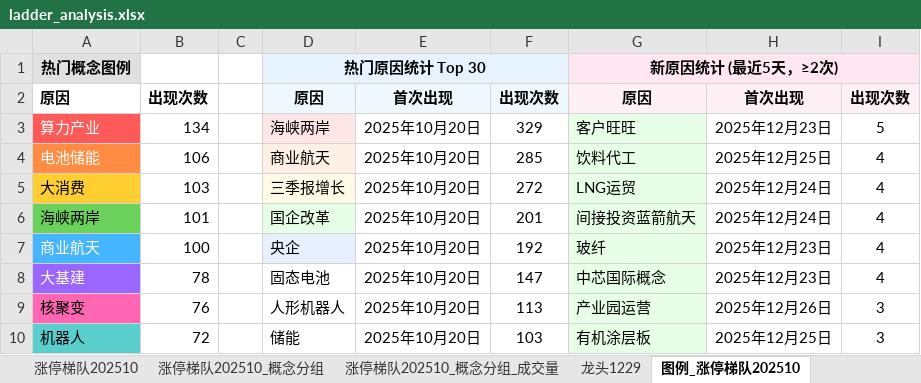
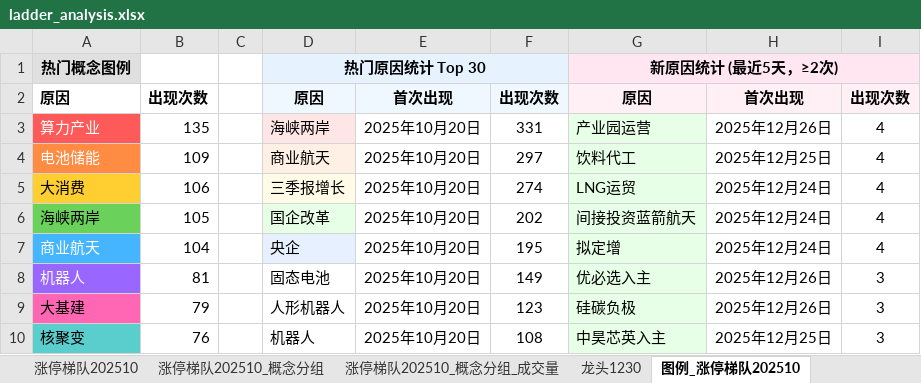
Before and after one commit to KealLiang/HardTrading, an Excel workbook: excel/ladder_analysis.xlsx, sheet 图例_涨停梯队202510, drawn as a sheet; only a part is shown; values as stored, in another font and other column widths than the file's, no borders; removed rows and columns are numbered as before the commit, all else as after; the diff covers the shown part only; the diff names each change by its address in the sheet, - before the commit and + after, or states it on an @@ line.

```diff
--- a/excel/ladder_analysis.xlsx (sheet 图例_涨停梯队202510)
+++ b/excel/ladder_analysis.xlsx (sheet 图例_涨停梯队202510)
+sheet tab: 龙头1230
-B3: 134
+B3: 135
-F3: 329
+F3: 331
-G3: 客户旺旺
+G3: 产业园运营
-H3: 2025年12月23日
+H3: 2025年12月26日
-I3: 5
+I3: 4
-B4: 106
+B4: 109
-F4: 285
+F4: 297
-B5: 103
+B5: 106
-F5: 272
+F5: 274
-B6: 101
+B6: 105
-F6: 201
+F6: 202
-B7: 100
+B7: 104
-F7: 192
+F7: 195
-G7: 玻纤
+G7: 拟定增
-H7: 2025年12月23日
+H7: 2025年12月24日
+row 8: 机器人 | 81 |  | 固态电池 | 2025年10月20日 | 149 | 优必选入主 | 2025年12月26日 | 3
@@ A9 fill: #9966FF → #FF66B3, text colour: #FFFFFF → black @@
-B9: 78
+B9: 79
-D9: 固态电池
+D9: 人形机器人
-F9: 147
+F9: 123
-G9: 中芯国际概念
+G9: 硅碳负极
-H9: 2025年12月23日
+H9: 2025年12月26日
-I9: 4
+I9: 3
-A10 fill: #FF66B3
+A10 fill: #5ACDCD
-D10: 人形机器人
+D10: 机器人
-F10: 113
+F10: 108
-G10: 产业园运营
+G10: 中昊芯英入主
-H10: 2025年12月26日
+H10: 2025年12月25日
-row 10: 机器人 | 72 |  | 储能 | 2025年10月20日 | 103 | 有机涂层板 | 2025年12月25日 | 3
```
Also changed, not shown: 11 added rows, 1 removed row, 102 edited cells and cell formats elsewhere in this sheet, sheet 涨停梯队202510_概念分组_成交量, sheet 涨停梯队202510_概念分组, sheet 涨停梯队202510, sheet 指数数据, sheet 龙头1226, sheet 龙头1229, other sheet tabs, hidden cells, excel/fupan_analysis.xlsx, excel/fupan_stocks_non_main.xlsx, 3 other files.
